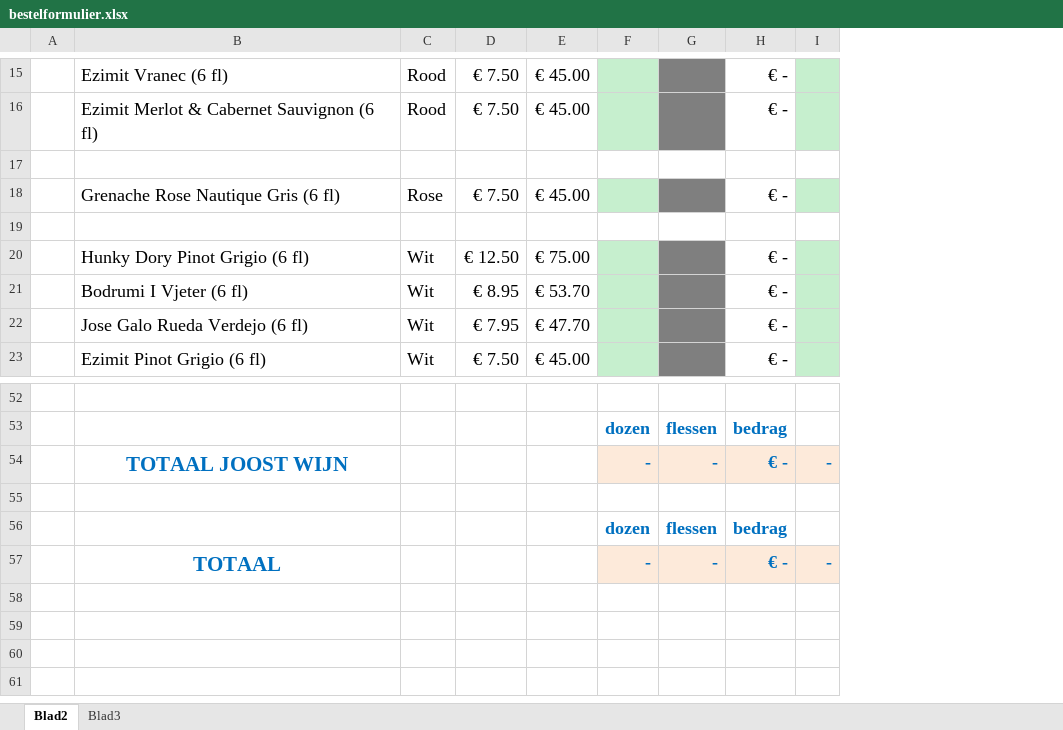
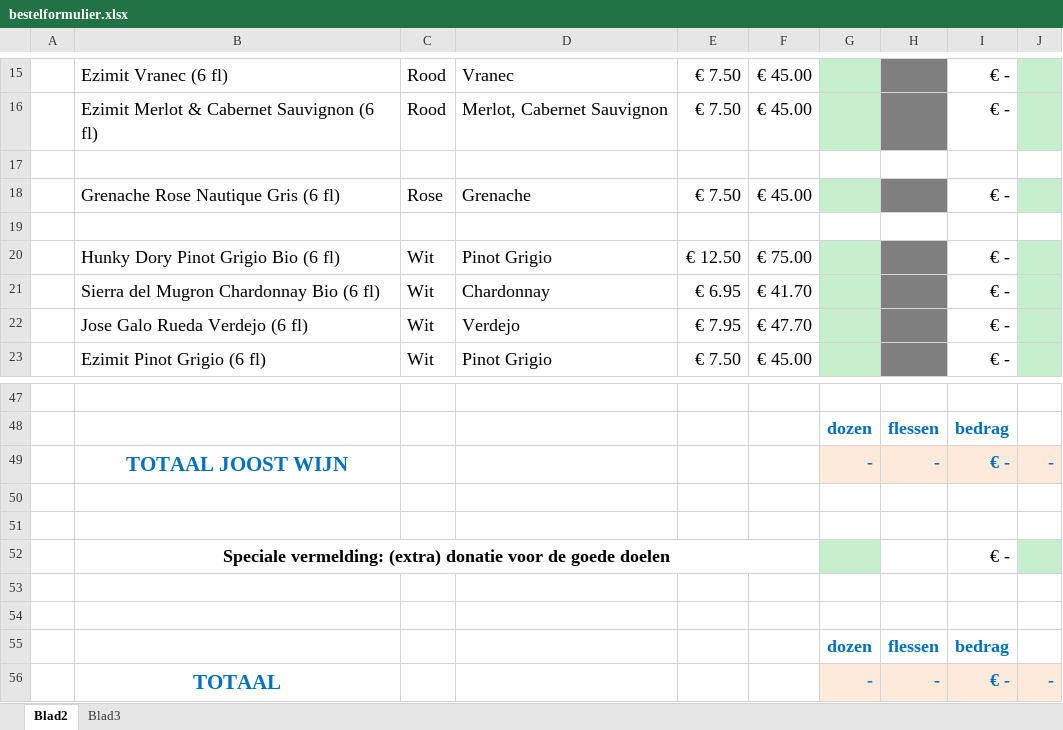
Before and after one commit to vanesp/lionshilversum, an Excel workbook: static/bestelformulier.xlsx, sheet Blad2, drawn as a sheet; only a part is shown, gaps mark what is left out; values as stored, in another font and other column widths than the file's, no borders; charts and pictures not drawn; removed rows and columns are numbered as before the commit, all else as after; the diff covers the shown part only; the diff names each change by its address in the sheet, - before the commit and + after, or states it on an @@ line.

Commit message:
Updates voor latere Hugo versie en wijnactie 2021

```diff
--- a/static/bestelformulier.xlsx (sheet Blad2)
+++ b/static/bestelformulier.xlsx (sheet Blad2)
+column D, rows 15-20: Vranec | Merlot, Cabernet Sauvignon |  | Grenache |  | Pinot Grigio; rows 22-23: Verdejo | Pinot Grigio
-B20: Hunky Dory Pinot Grigio (6 fl)
+B20: Hunky Dory Pinot Grigio Bio (6 fl)
-row 21:  | Bodrumi I Vjeter (6 fl) | Wit | € 8.95 | € 53.70 |  |  | € -
+row 21:  | Sierra del Mugron Chardonnay Bio (6 fl) | Wit | Chardonnay | € 6.95 | € 41.70 |  |  | € -
+row 51: (empty)
+row 52:  | Speciale vermelding: (extra) donatie voor de goede doelen |  |  |  |  |  |  | € -
+row 53: (empty)
+row 54: (empty)
```
Also changed, not shown: 1 added row, 6 removed rows and 41 edited cells elsewhere in this sheet, formulas that keep their value, charts or pictures, 12 other files.
